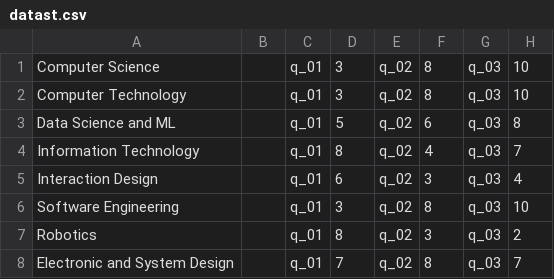
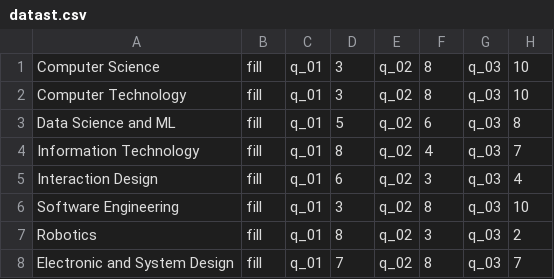
Before and after one commit to h0bbitten/STUDYMAPv2, a CSV file: Databases/datast.csv, drawn as a sheet; only a part is shown; the diff names each change by its address in the sheet, - before the commit and + after, or states it on an @@ line.

```diff
--- a/Databases/datast.csv
+++ b/Databases/datast.csv
-B1:B8: (empty)
+B1:B8: fill
```
Also changed, not shown: 2 other files.
